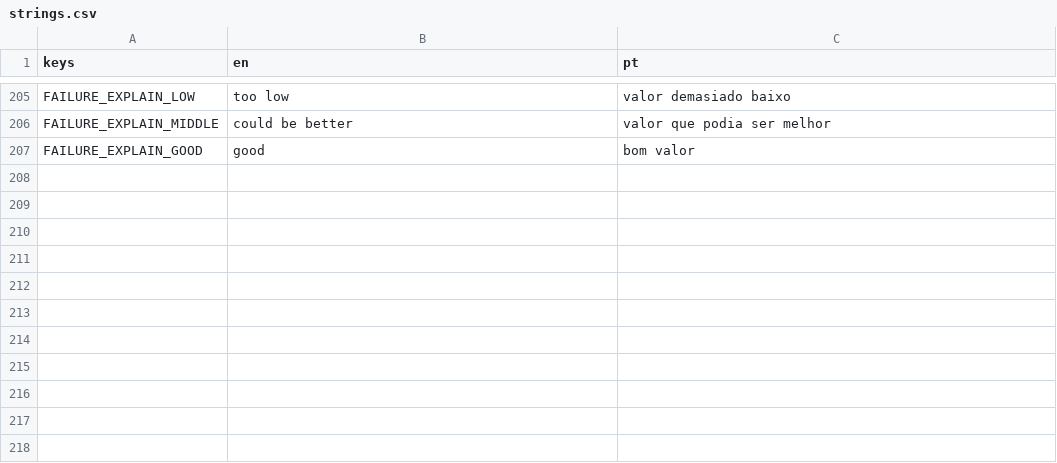
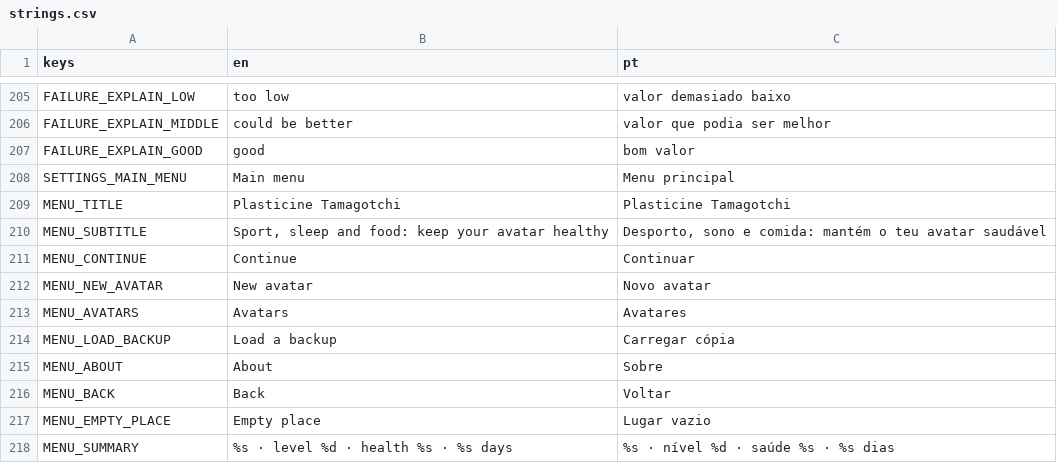
Before and after one commit to RomesQuiet/bio-streams-CMP, a CSV file: translations/strings.csv, drawn as a sheet; only a part is shown, gaps mark what is left out; the diff covers the shown part only; the diff names each change by its address in the sheet, - before the commit and + after, or states it on an @@ line.

```diff
--- a/translations/strings.csv
+++ b/translations/strings.csv
+row 208: SETTINGS_MAIN_MENU | Main menu | Menu principal
+row 209: MENU_TITLE | Plasticine Tamagotchi | Plasticine Tamagotchi
+row 210: MENU_SUBTITLE | Sport, sleep and food: keep your avatar healthy | Desporto, sono e comida: mantém o teu avatar saudável
+row 211: MENU_CONTINUE | Continue | Continuar
+row 212: MENU_NEW_AVATAR | New avatar | Novo avatar
+row 213: MENU_AVATARS | Avatars | Avatares
+row 214: MENU_LOAD_BACKUP | Load a backup | Carregar cópia
+row 215: MENU_ABOUT | About | Sobre
+row 216: MENU_BACK | Back | Voltar
+row 217: MENU_EMPTY_PLACE | Empty place | Lugar vazio
+row 218: MENU_SUMMARY | %s · level %d · health %s · %s days | %s · nível %d · saúde %s · %s dias
```
Also changed, not shown: 11 added rows elsewhere in this file, 19 other files.
